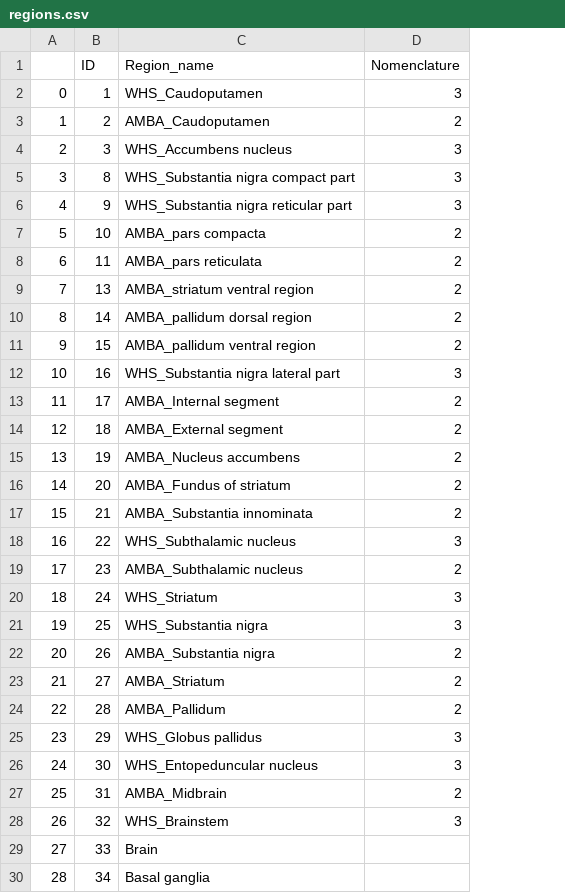
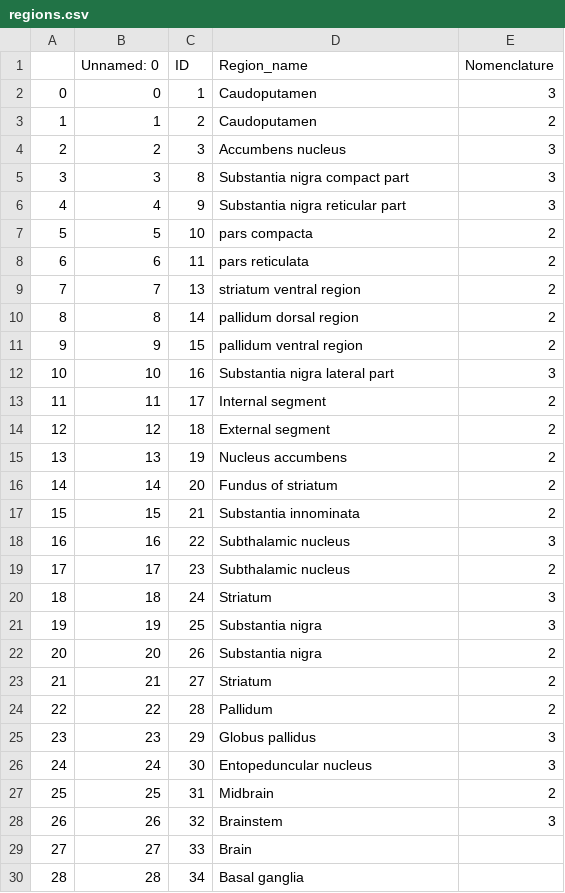
Before and after one commit to marenpg/jupyter_basal_ganglia, a CSV file: Data/csvs/basal_ganglia/regions/regions.csv, drawn as a sheet; only a part is shown; addresses are those after the commit; the diff covers the shown part only; the diff names each change by its address in the sheet, - before the commit and + after, or states it on an @@ line.

Commit message:
Fixes in brain regions

```diff
--- a/Data/csvs/basal_ganglia/regions/regions.csv
+++ b/Data/csvs/basal_ganglia/regions/regions.csv
+column B (Unnamed: 0), rows 2-30: 0 | 1 | 2 | 3 | 4 | 5 | 6 | 7 | 8 | 9 | 10 | 11 | 12 | 13 | 14 | 15 | 16 | 17 | 18 | 19 | 20 | 21 | 22 | 23 | 24 | 25 | 26 | 27 | 28
-D2 (Region_name): WHS_Caudoputamen
+D2 (Region_name): Caudoputamen
-D3 (Region_name): AMBA_Caudoputamen
+D3 (Region_name): Caudoputamen
-D4 (Region_name): WHS_Accumbens nucleus
+D4 (Region_name): Accumbens nucleus
-D5 (Region_name): WHS_Substantia nigra compact part
+D5 (Region_name): Substantia nigra compact part
-D6 (Region_name): WHS_Substantia nigra reticular part
+D6 (Region_name): Substantia nigra reticular part
-D7 (Region_name): AMBA_pars compacta
+D7 (Region_name): pars compacta
-D8 (Region_name): AMBA_pars reticulata
+D8 (Region_name): pars reticulata
-D9 (Region_name): AMBA_striatum ventral region
+D9 (Region_name): striatum ventral region
-D10 (Region_name): AMBA_pallidum dorsal region
+D10 (Region_name): pallidum dorsal region
-D11 (Region_name): AMBA_pallidum ventral region
+D11 (Region_name): pallidum ventral region
-D12 (Region_name): WHS_Substantia nigra lateral part
+D12 (Region_name): Substantia nigra lateral part
-D13 (Region_name): AMBA_Internal segment
+D13 (Region_name): Internal segment
-D14 (Region_name): AMBA_External segment
+D14 (Region_name): External segment
-D15 (Region_name): AMBA_Nucleus accumbens
+D15 (Region_name): Nucleus accumbens
-D16 (Region_name): AMBA_Fundus of striatum
+D16 (Region_name): Fundus of striatum
-D17 (Region_name): AMBA_Substantia innominata
+D17 (Region_name): Substantia innominata
-D18 (Region_name): WHS_Subthalamic nucleus
+D18 (Region_name): Subthalamic nucleus
-D19 (Region_name): AMBA_Subthalamic nucleus
+D19 (Region_name): Subthalamic nucleus
-D20 (Region_name): WHS_Striatum
+D20 (Region_name): Striatum
-D21 (Region_name): WHS_Substantia nigra
+D21 (Region_name): Substantia nigra
-D22 (Region_name): AMBA_Substantia nigra
+D22 (Region_name): Substantia nigra
-D23 (Region_name): AMBA_Striatum
+D23 (Region_name): Striatum
-D24 (Region_name): AMBA_Pallidum
+D24 (Region_name): Pallidum
-D25 (Region_name): WHS_Globus pallidus
+D25 (Region_name): Globus pallidus
-D26 (Region_name): WHS_Entopeduncular nucleus
+D26 (Region_name): Entopeduncular nucleus
-D27 (Region_name): AMBA_Midbrain
+D27 (Region_name): Midbrain
-D28 (Region_name): WHS_Brainstem
+D28 (Region_name): Brainstem
```
Also changed, not shown: 1 edited cell elsewhere in this file, 10 other files.
